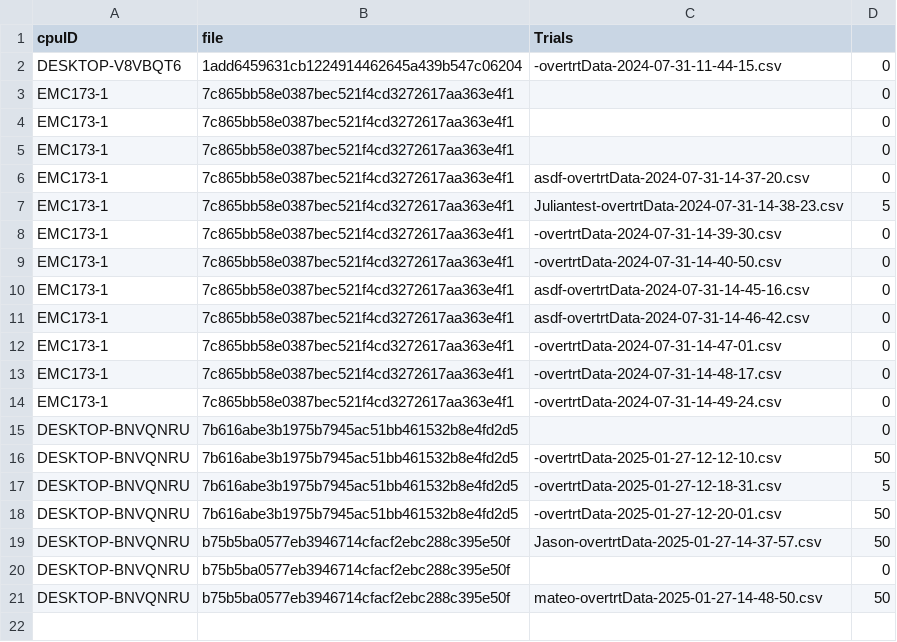
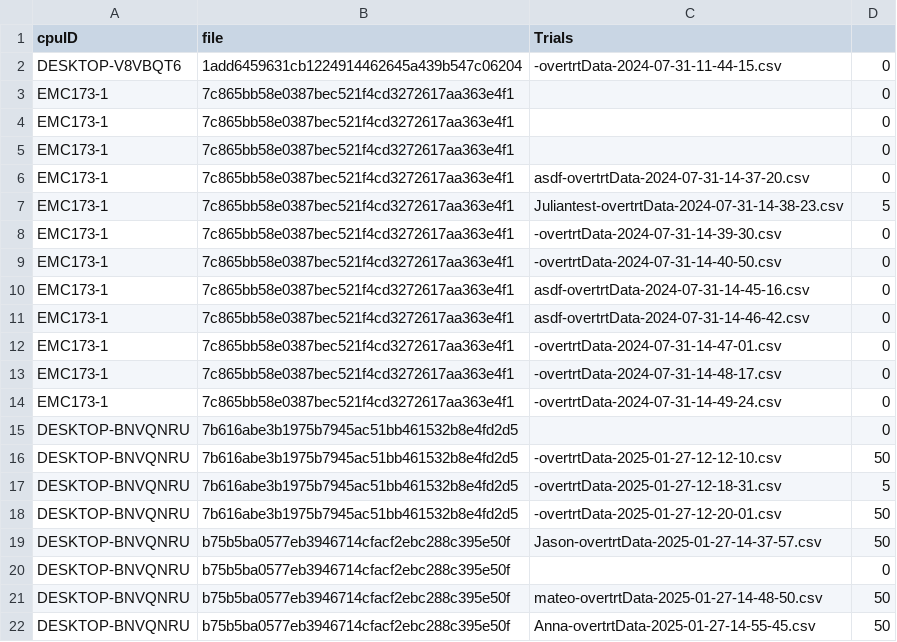
Before and after one commit to Elegant-Mind-Club/VRTemplate, a CSV file: Assets/Data/runData.csv, drawn as a sheet.

Commit message:
training data

```diff
--- a/Assets/Data/runData.csv
+++ b/Assets/Data/runData.csv
@@ -21 +21,2 @@ DESKTOP-BNVQNRU,b75b5ba0577eb3946714cfacf2ebc288c395e50f,,0
 DESKTOP-BNVQNRU,b75b5ba0577eb3946714cfacf2ebc288c395e50f,mateo-overtrtData-2025-01-27-14-48-50.csv,50
+DESKTOP-BNVQNRU,b75b5ba0577eb3946714cfacf2ebc288c395e50f,Anna-overtrtData-2025-01-27-14-55-45.csv,50
```
Also changed, not shown: 4 other files.
